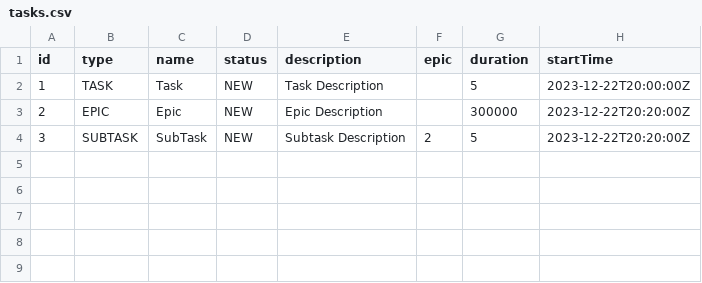
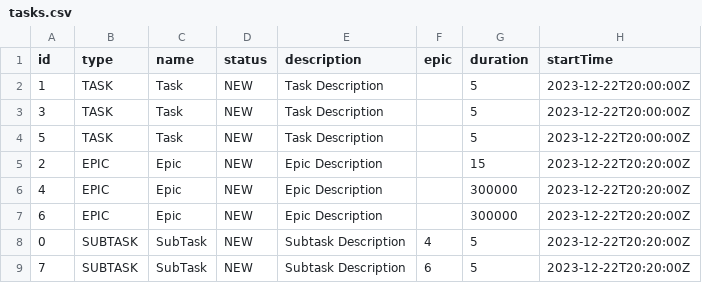
Before and after one commit to KoryRunoMain/java-kanban, a CSV file: src/resources/tasks.csv, drawn as a sheet.

```diff
--- a/src/resources/tasks.csv
+++ b/src/resources/tasks.csv
@@ -2,3 +2,8 @@ id,type,name,status,description,epic,duration,startTime
 1,TASK,Task,NEW,Task Description,,5,2023-12-22T20:00:00Z
-2,EPIC,Epic,NEW,Epic Description,,300000,2023-12-22T20:20:00Z
-3,SUBTASK,SubTask,NEW,Subtask Description,2,5,2023-12-22T20:20:00Z
+3,TASK,Task,NEW,Task Description,,5,2023-12-22T20:00:00Z
+5,TASK,Task,NEW,Task Description,,5,2023-12-22T20:00:00Z
+2,EPIC,Epic,NEW,Epic Description,,15,2023-12-22T20:20:00Z
+4,EPIC,Epic,NEW,Epic Description,,300000,2023-12-22T20:20:00Z
+6,EPIC,Epic,NEW,Epic Description,,300000,2023-12-22T20:20:00Z
+0,SUBTASK,SubTask,NEW,Subtask Description,4,5,2023-12-22T20:20:00Z
+7,SUBTASK,SubTask,NEW,Subtask Description,6,5,2023-12-22T20:20:00Z
```
Also changed, not shown: out/production/java-kanban/tasks.csv.
